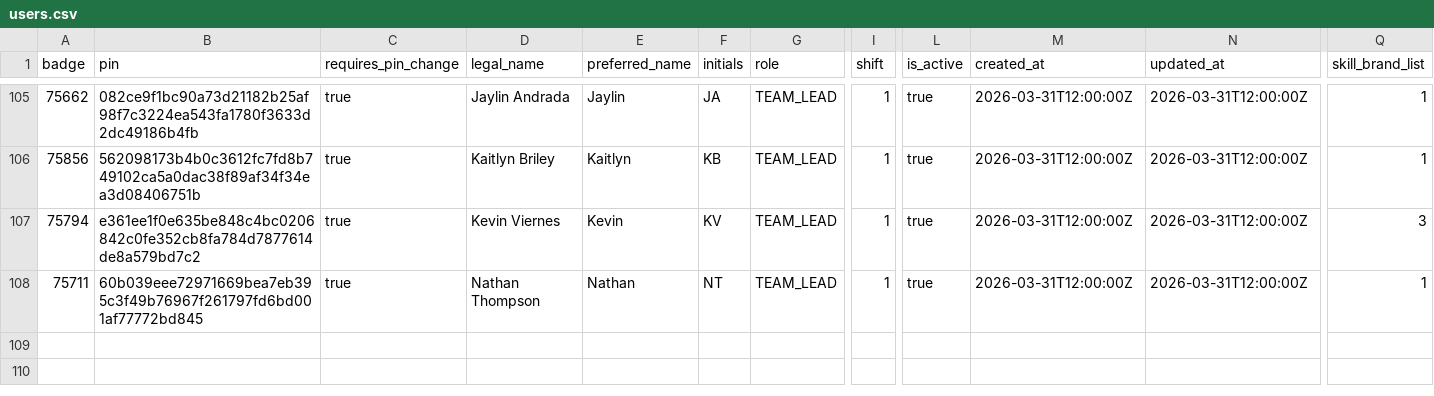
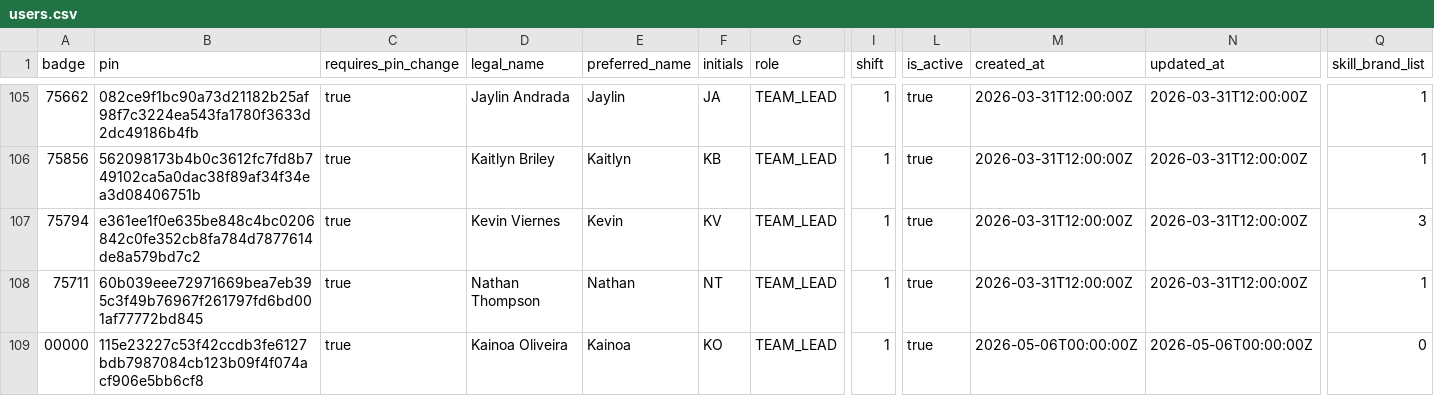
Before and after one commit to my-every/dev, a CSV file: Share/users/users.csv, drawn as a sheet; only a part is shown, gaps mark what is left out; rows hold the shown columns only; the diff names each change by its address in the sheet, - before the commit and + after, or states it on an @@ line.

```diff
--- a/Share/users/users.csv
+++ b/Share/users/users.csv
+row 109: 00000 | 115e23227c53f42ccdb3fe6127bdb7987084cb123b09f4f074acf906e5bb6cf8 | true | Kainoa Oliveira | Kainoa | KO | TEAM_LEAD | 1 | true | 2026-05-06T00:00:00Z | 2026-05-06T00:00:00Z | 0
```
Also changed, not shown: 47 other files.
